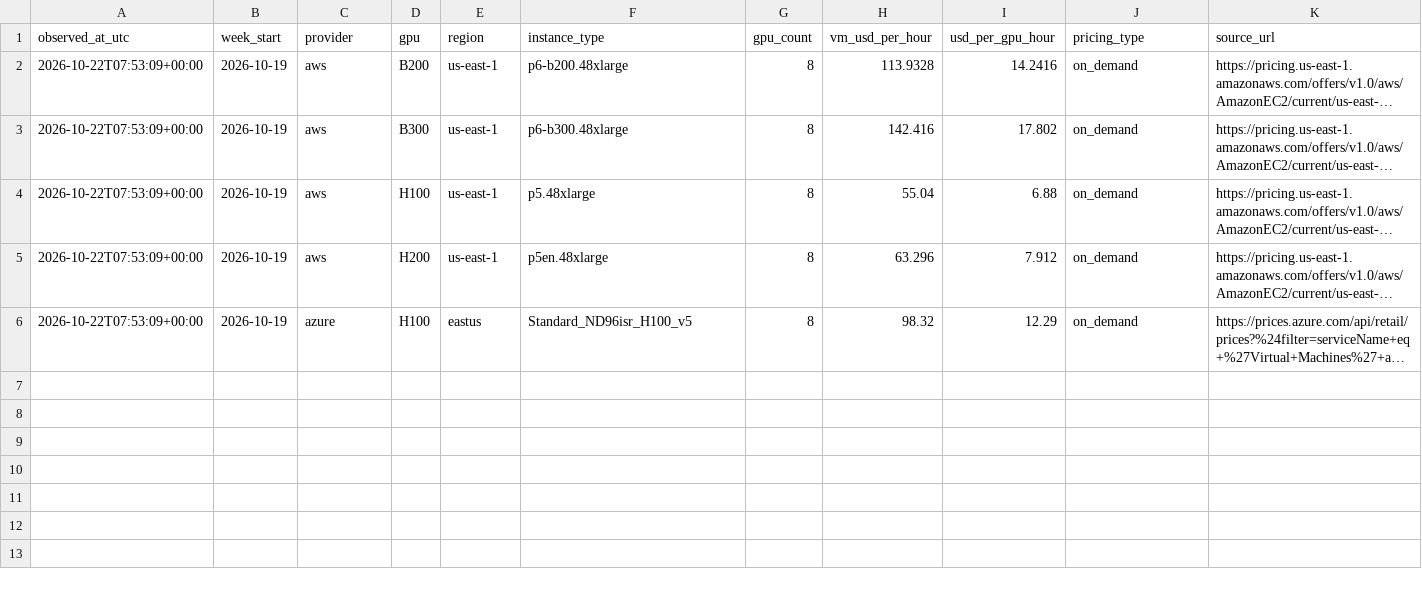
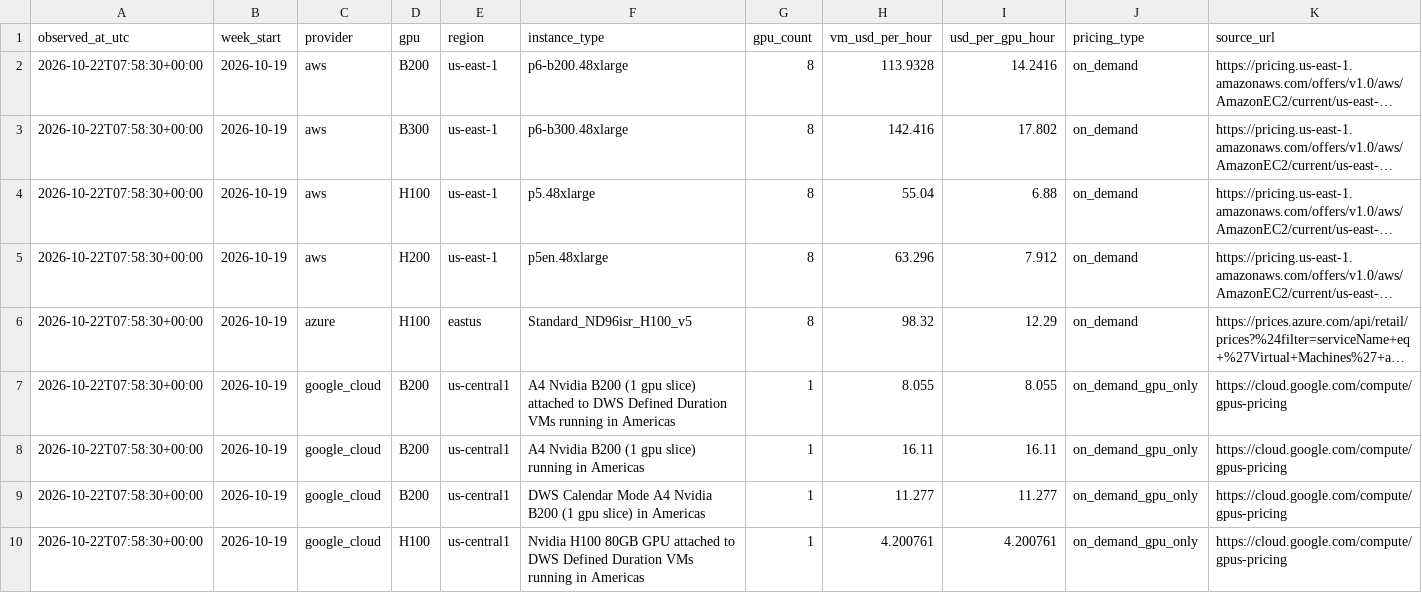
Before and after one commit to Jing657/gpu-cloud-price-tracker, a CSV file: data/weekly_prices.csv, drawn as a sheet; only a part is shown; long unchanged cells end in …; rows hold the shown columns only; the diff covers the shown part only; the diff names each change by its address in the sheet, - before the commit and + after, or states it on an @@ line.

```diff
--- a/data/weekly_prices.csv
+++ b/data/weekly_prices.csv
-A2:A6 (observed_at_utc): 2026-10-22T07:53:09+00:00
+A2:A6 (observed_at_utc): 2026-10-22T07:58:30+00:00
+row 7: 2026-10-22T07:58:30+00:00 | 2026-10-19 | google_cloud | B200 | us-central1 | A4 Nvidia B200 (1 gpu slice) attached to DWS Defined Duration VMs running in Americas | 1 | 8.055 | 8.055 | on_demand_gpu_only | https://cloud.google.com/compute/gpus-pricing
+row 8: 2026-10-22T07:58:30+00:00 | 2026-10-19 | google_cloud | B200 | us-central1 | A4 Nvidia B200 (1 gpu slice) running in Americas | 1 | 16.11 | 16.11 | on_demand_gpu_only | https://cloud.google.com/compute/gpus-pricing
+row 9: 2026-10-22T07:58:30+00:00 | 2026-10-19 | google_cloud | B200 | us-central1 | DWS Calendar Mode A4 Nvidia B200 (1 gpu slice) in Americas | 1 | 11.277 | 11.277 | on_demand_gpu_only | https://cloud.google.com/compute/gpus-pricing
+row 10: 2026-10-22T07:58:30+00:00 | 2026-10-19 | google_cloud | H100 | us-central1 | Nvidia H100 80GB GPU attached to DWS Defined Duration VMs running in Americas | 1 | 4.200761 | 4.200761 | on_demand_gpu_only | https://cloud.google.com/compute/gpus-pricing
```
Also changed, not shown: 8 added rows elsewhere in this file, data/weekly_update_status.csv.
